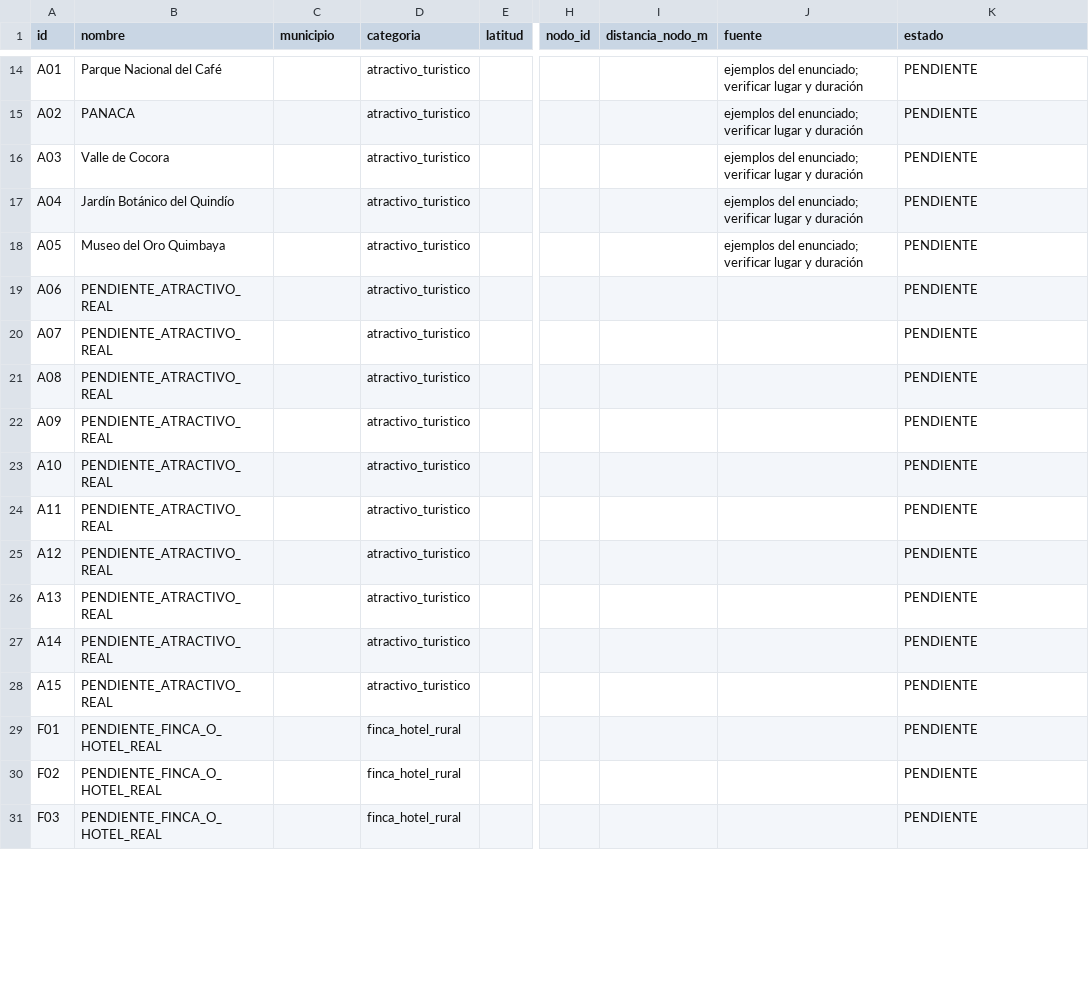
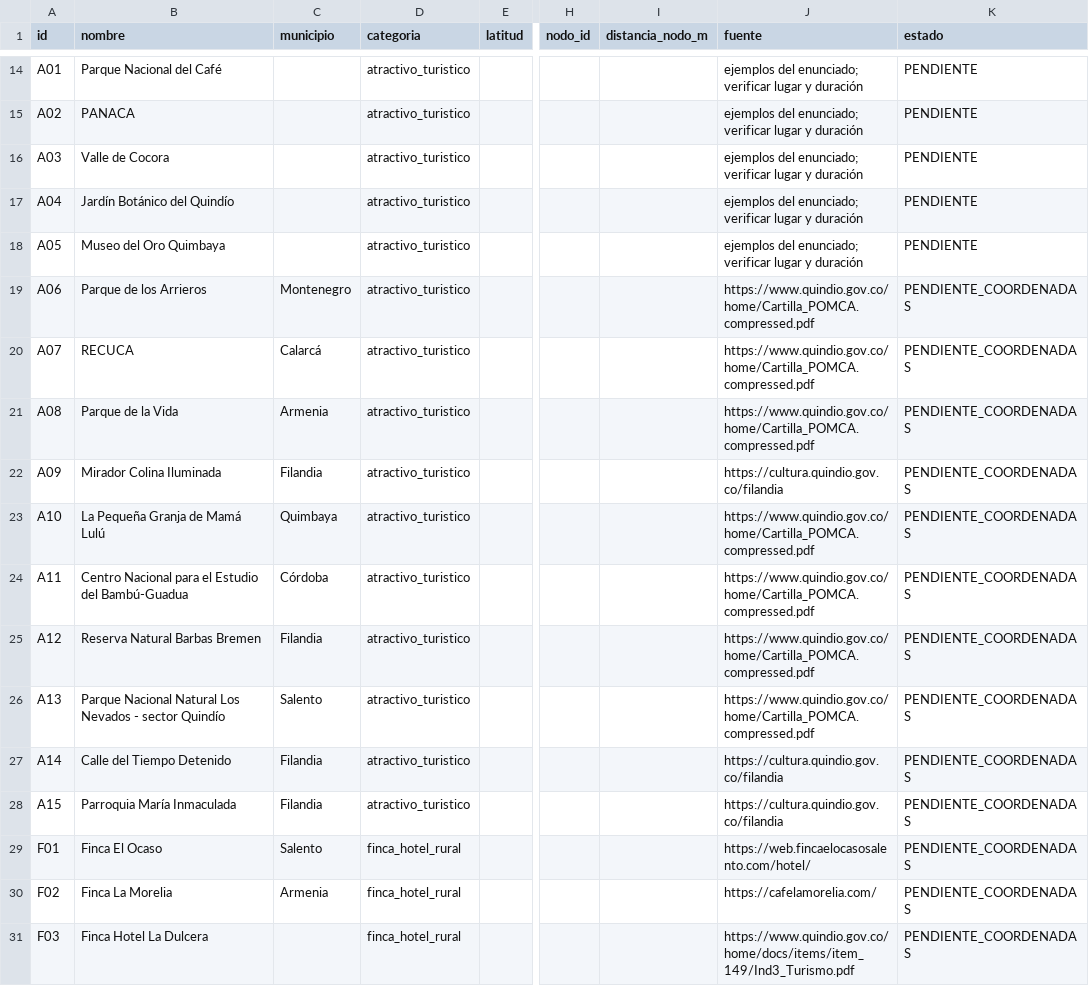
Before and after one commit to laumcs21/rutas_paisaje_cafetero, a CSV file: datos/real/catalogo_plantilla.csv, drawn as a sheet; only a part is shown, gaps mark what is left out; the diff covers the shown part only; the diff names each change by its address in the sheet, - before the commit and + after, or states it on an @@ line.

Commit message:
Finalizar requerimientos 1 y 2 con datos reales y experimentos

```diff
--- a/datos/real/catalogo_plantilla.csv
+++ b/datos/real/catalogo_plantilla.csv
-B19 (nombre): PENDIENTE_ATRACTIVO_REAL
+B19 (nombre): Parque de los Arrieros
-C19 (municipio): (empty)
+C19 (municipio): Montenegro
-J19:J21 (fuente): (empty)
+J19:J21 (fuente): https://www.quindio.gov.co/home/Cartilla_POMCA.compressed.pdf
-K19:K31 (estado): PENDIENTE
+K19:K31 (estado): PENDIENTE_COORDENADAS
-B20 (nombre): PENDIENTE_ATRACTIVO_REAL
+B20 (nombre): RECUCA
-C20 (municipio): (empty)
+C20 (municipio): Calarcá
-B21 (nombre): PENDIENTE_ATRACTIVO_REAL
+B21 (nombre): Parque de la Vida
-C21 (municipio): (empty)
+C21 (municipio): Armenia
-B22 (nombre): PENDIENTE_ATRACTIVO_REAL
+B22 (nombre): Mirador Colina Iluminada
-C22 (municipio): (empty)
+C22 (municipio): Filandia
-J22 (fuente): (empty)
+J22 (fuente): https://cultura.quindio.gov.co/filandia
-B23 (nombre): PENDIENTE_ATRACTIVO_REAL
+B23 (nombre): La Pequeña Granja de Mamá Lulú
-C23 (municipio): (empty)
+C23 (municipio): Quimbaya
-J23:J26 (fuente): (empty)
+J23:J26 (fuente): https://www.quindio.gov.co/home/Cartilla_POMCA.compressed.pdf
-B24 (nombre): PENDIENTE_ATRACTIVO_REAL
+B24 (nombre): Centro Nacional para el Estudio del Bambú-Guadua
-C24 (municipio): (empty)
+C24 (municipio): Córdoba
-B25 (nombre): PENDIENTE_ATRACTIVO_REAL
+B25 (nombre): Reserva Natural Barbas Bremen
-C25 (municipio): (empty)
+C25 (municipio): Filandia
-B26 (nombre): PENDIENTE_ATRACTIVO_REAL
+B26 (nombre): Parque Nacional Natural Los Nevados - sector Quindío
-C26 (municipio): (empty)
+C26 (municipio): Salento
-B27 (nombre): PENDIENTE_ATRACTIVO_REAL
+B27 (nombre): Calle del Tiempo Detenido
-C27:C28 (municipio): (empty)
+C27:C28 (municipio): Filandia
-J27:J28 (fuente): (empty)
+J27:J28 (fuente): https://cultura.quindio.gov.co/filandia
-B28 (nombre): PENDIENTE_ATRACTIVO_REAL
+B28 (nombre): Parroquia María Inmaculada
-B29 (nombre): PENDIENTE_FINCA_O_HOTEL_REAL
+B29 (nombre): Finca El Ocaso
-C29 (municipio): (empty)
+C29 (municipio): Salento
-J29 (fuente): (empty)
+J29 (fuente): https://web.fincaelocasosalento.com/hotel/
-B30 (nombre): PENDIENTE_FINCA_O_HOTEL_REAL
+B30 (nombre): Finca La Morelia
-C30 (municipio): (empty)
+C30 (municipio): Armenia
-J30 (fuente): (empty)
+J30 (fuente): https://cafelamorelia.com/
-B31 (nombre): PENDIENTE_FINCA_O_HOTEL_REAL
+B31 (nombre): Finca Hotel La Dulcera
-J31 (fuente): (empty)
+J31 (fuente): https://www.quindio.gov.co/home/docs/items/item_149/Ind3_Turismo.pdf
```
Also changed, not shown: 37 edited cells elsewhere in this file, 47 other files.
